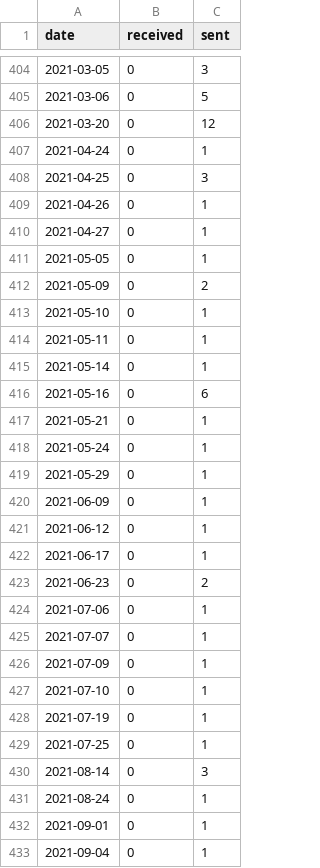
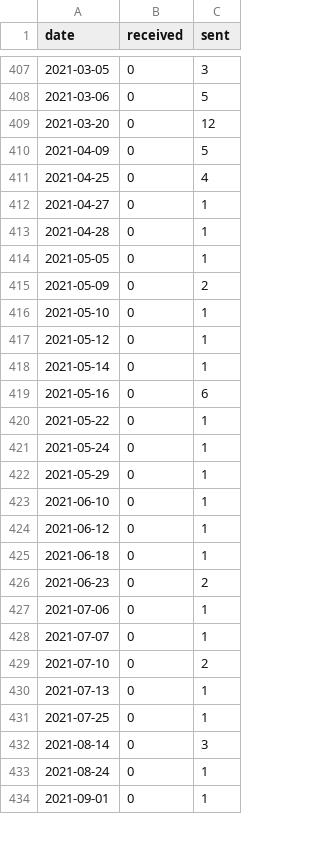
Before and after one commit to JiYouMCC/postcards, a CSV file: _data/grouped.csv, drawn as a sheet; only a part is shown, gaps mark what is left out; the diff covers the shown part only.

```diff
--- a/_data/grouped.csv
+++ b/_data/grouped.csv
@@ -406,6 +409,6 @@ date,received,sent
 2021-03-20,0,12
-2021-04-24,0,1
-2021-04-25,0,3
-2021-04-26,0,1
+2021-04-09,0,5
+2021-04-25,0,4
 2021-04-27,0,1
+2021-04-28,0,1
 2021-05-05,0,1
@@ -413,11 +416,11 @@ date,received,sent
 2021-05-10,0,1
-2021-05-11,0,1
+2021-05-12,0,1
 2021-05-14,0,1
 2021-05-16,0,6
-2021-05-21,0,1
+2021-05-22,0,1
 2021-05-24,0,1
 2021-05-29,0,1
-2021-06-09,0,1
+2021-06-10,0,1
 2021-06-12,0,1
-2021-06-17,0,1
+2021-06-18,0,1
 2021-06-23,0,2
@@ -425,5 +428,4 @@ date,received,sent
 2021-07-07,0,1
-2021-07-09,0,1
-2021-07-10,0,1
-2021-07-19,0,1
+2021-07-10,0,2
+2021-07-13,0,1
 2021-07-25,0,1
@@ -432,2 +434 @@ date,received,sent
 2021-09-01,0,1
-2021-09-04,0,1
```
Also changed, not shown: 4 added rows, 1 removed row and 23 edited cells elsewhere in this file, 8 other files.
